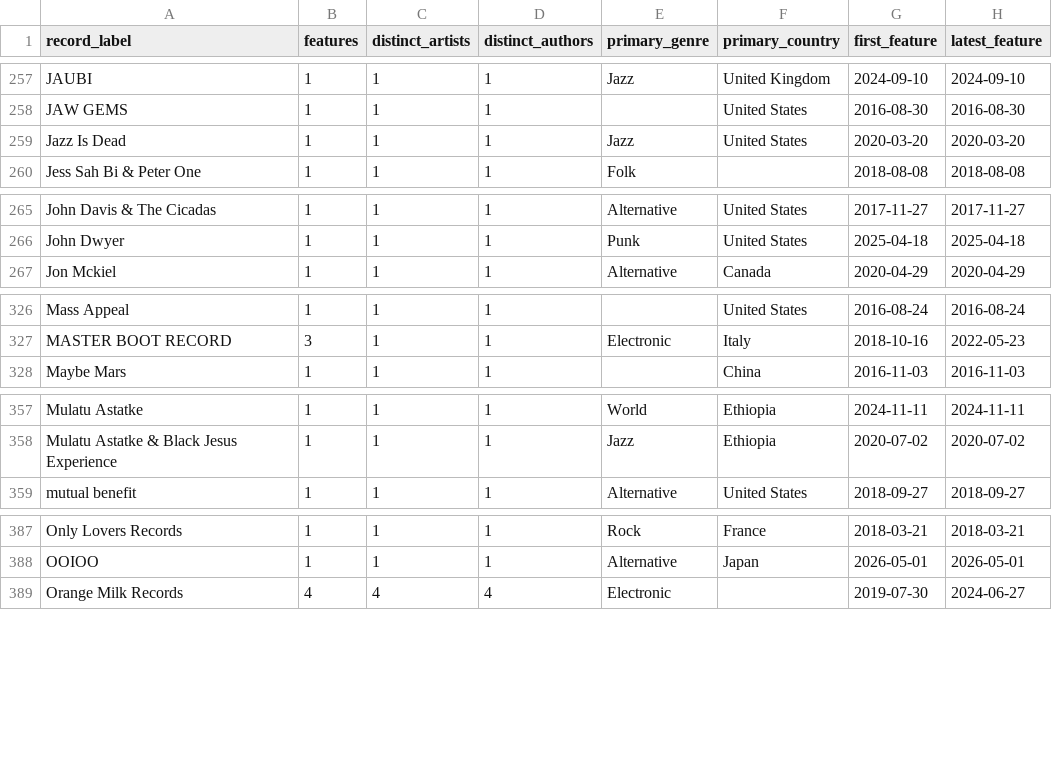
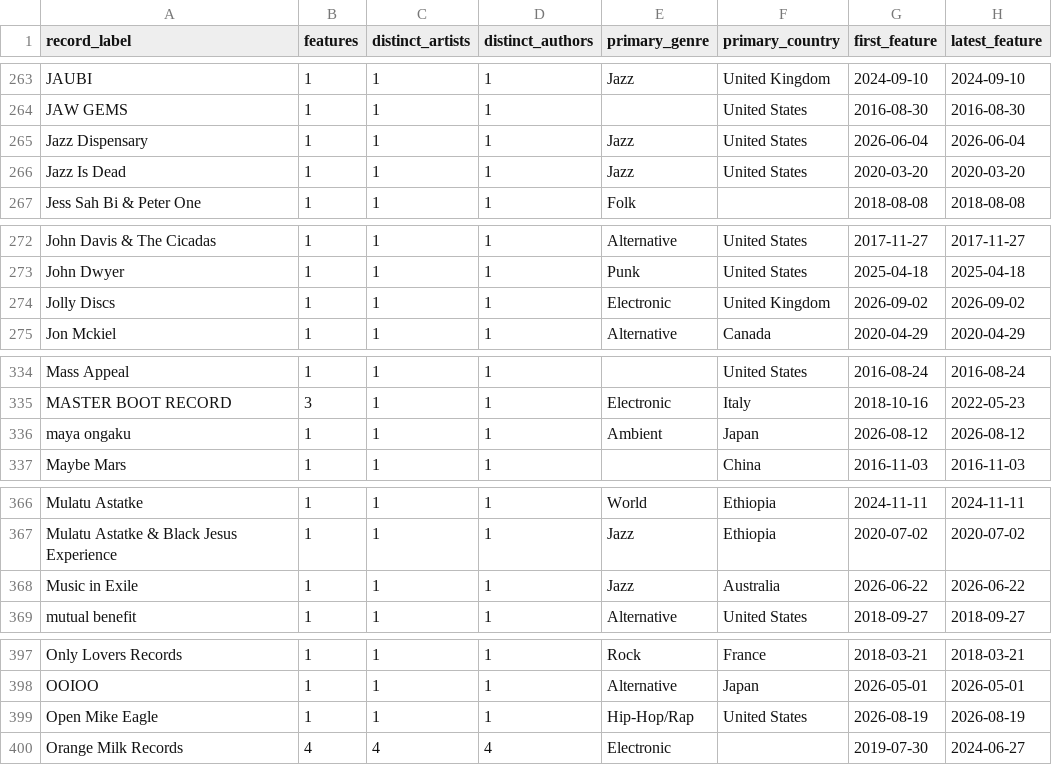
Before and after one commit to Joelb991/Bandcamp_Album-of-the-Day, a CSV file: data/exports/label_leaderboard.csv, drawn as a sheet; only a part is shown, gaps mark what is left out; the diff covers the shown part only; the diff names each change by its address in the sheet, - before the commit and + after, or states it on an @@ line.

```diff
--- a/data/exports/label_leaderboard.csv
+++ b/data/exports/label_leaderboard.csv
+row 265: Jazz Dispensary | 1 | 1 | 1 | Jazz | United States | 2026-06-04 | 2026-06-04
+row 274: Jolly Discs | 1 | 1 | 1 | Electronic | United Kingdom | 2026-09-02 | 2026-09-02
+row 336: maya ongaku | 1 | 1 | 1 | Ambient | Japan | 2026-08-12 | 2026-08-12
+row 368: Music in Exile | 1 | 1 | 1 | Jazz | Australia | 2026-06-22 | 2026-06-22
+row 399: Open Mike Eagle | 1 | 1 | 1 | Hip-Hop/Rap | United States | 2026-08-19 | 2026-08-19
```
Also changed, not shown: 11 added rows and 38 edited cells elsewhere in this file, data/exports/author_profile.csv, data/exports/city_genre_specialisation.csv, 5 other files.
